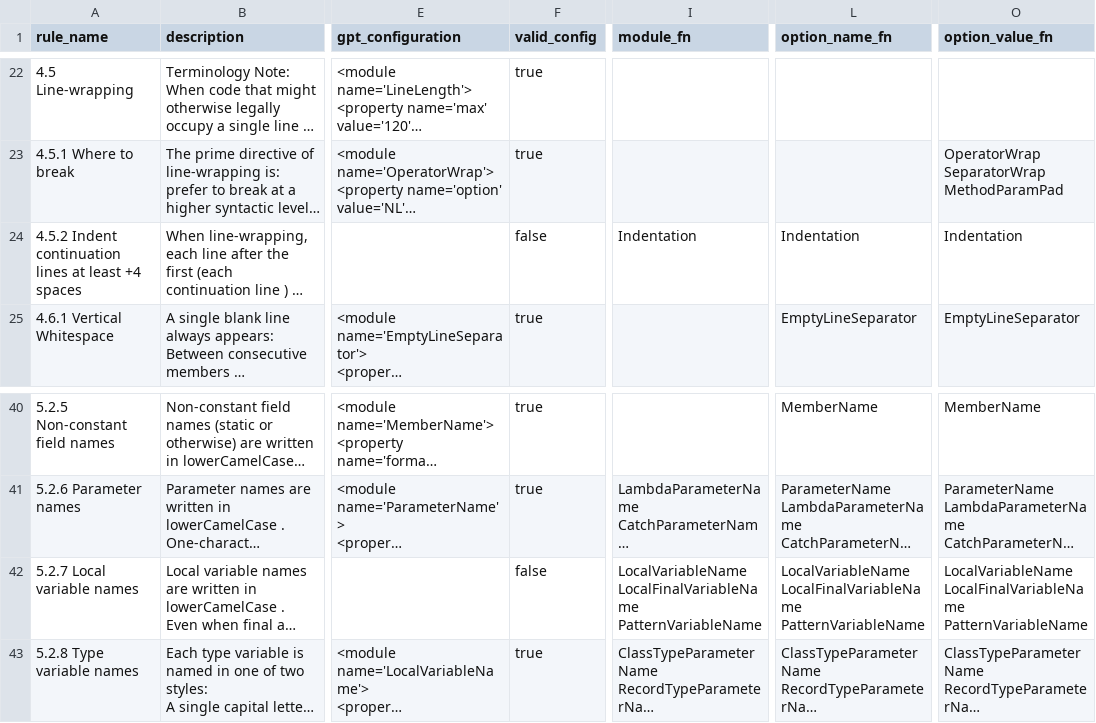
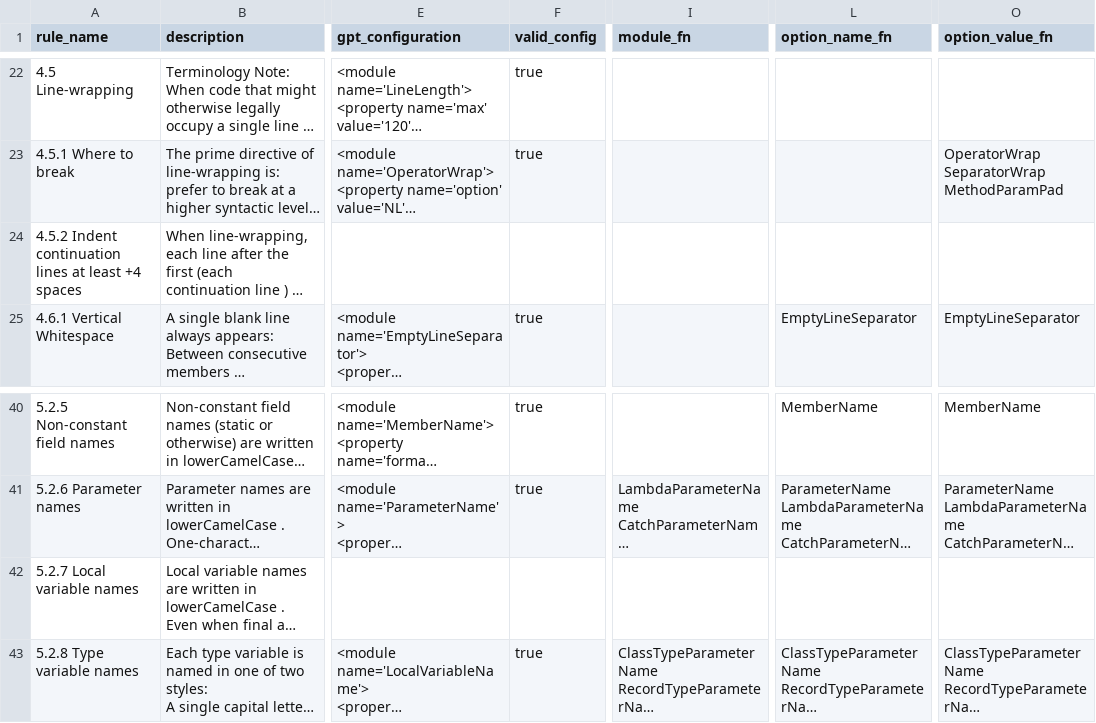
Before and after one commit to anonymousdouble/KodStand, a CSV file: data/gpt_answer/3.5/empty_compared.csv, drawn as a sheet; only a part is shown, gaps mark what is left out; long unchanged cells end in …; ↵ is a line break in a cell; the diff covers the shown part only; the diff names each change by its address in the sheet, - before the commit and + after, or states it on an @@ line.

```diff
--- a/data/gpt_answer/3.5/empty_compared.csv
+++ b/data/gpt_answer/3.5/empty_compared.csv
-F24 (valid_config): false
+F24 (valid_config): (empty)
-I24 (module_fn): Indentation
+I24 (module_fn): (empty)
-L24 (option_name_fn): Indentation
+L24 (option_name_fn): (empty)
-O24 (option_value_fn): Indentation
+O24 (option_value_fn): (empty)
-F42 (valid_config): false
+F42 (valid_config): (empty)
-I42 (module_fn): LocalVariableName ↵ LocalFinalVariableName ↵ PatternVariableName
+I42 (module_fn): (empty)
-L42 (option_name_fn): LocalVariableName ↵ LocalFinalVariableName ↵ PatternVariableName
+L42 (option_name_fn): (empty)
-O42 (option_value_fn): LocalVariableName ↵ LocalFinalVariableName ↵ PatternVariableName
+O42 (option_value_fn): (empty)
```
Also changed, not shown: 24 edited cells elsewhere in this file, data/gpt_answer/3.5/name_compared.csv, data/gpt_answer/3.5/name_sdesc_compared.csv, 9 other files.
